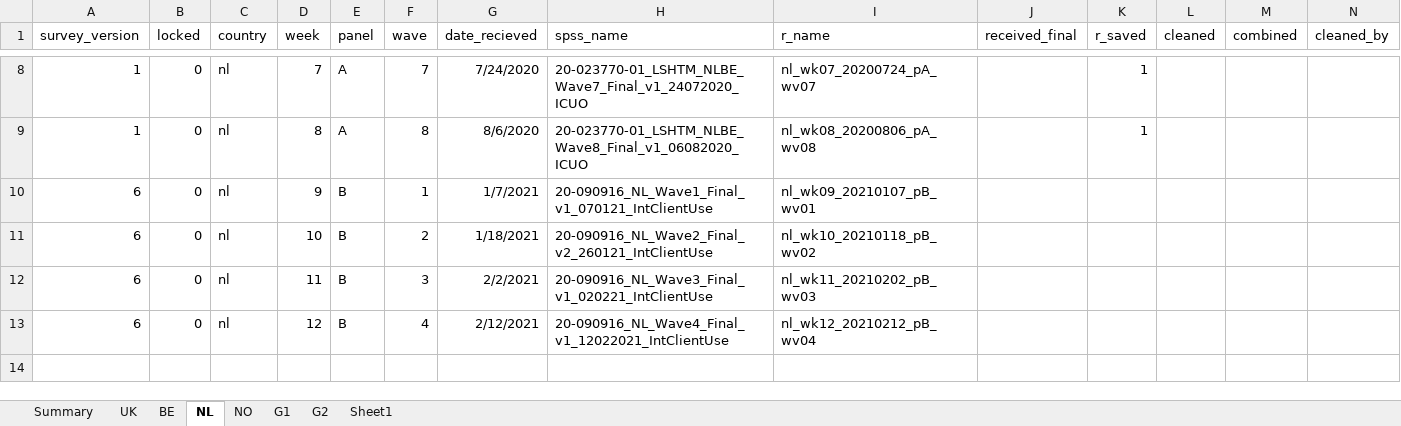
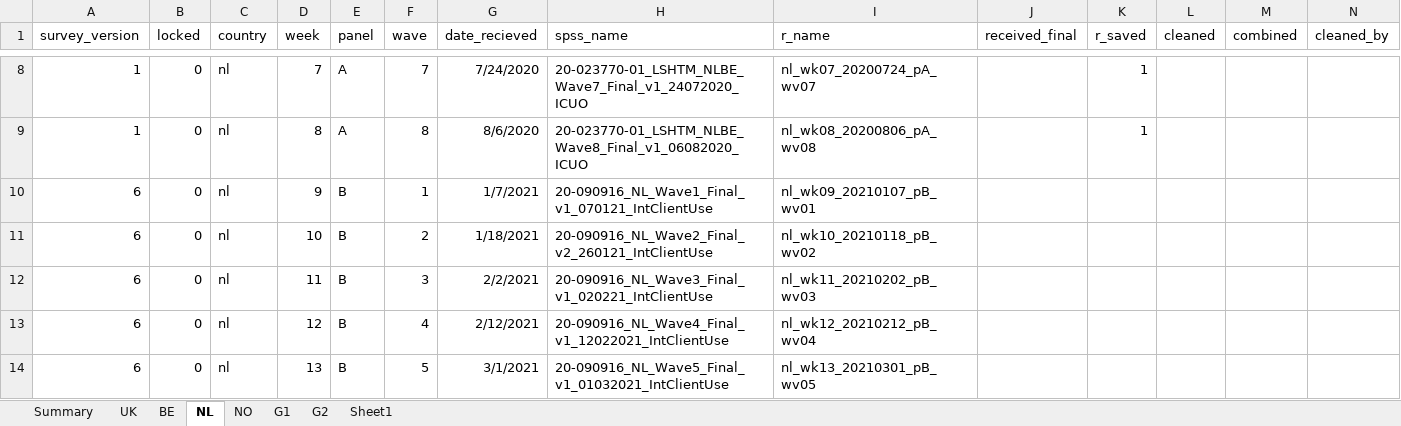
Before and after one commit to jarvisc1/comix_data_clean, an Excel workbook: data/spss_files.xlsx, sheet NL, drawn as a sheet; only a part is shown, gaps mark what is left out; values as stored, in another font and other column widths than the file's, no borders; rows hold the shown columns only; the diff names each change by its address in the sheet, - before the commit and + after, or states it on an @@ line.

Commit message:
nl wave 5 , update cnt_age_group for mass contacts and update run v3 mac sh

```diff
--- a/data/spss_files.xlsx (sheet NL)
+++ b/data/spss_files.xlsx (sheet NL)
+row 14: 6 | 0 | nl | 13 | B | 5 | 3/1/2021 | 20-090916_NL_Wave5_Final_v1_01032021_IntClientUse | nl_wk13_20210301_pB_wv05
```
Also changed, not shown: 6 other files.
